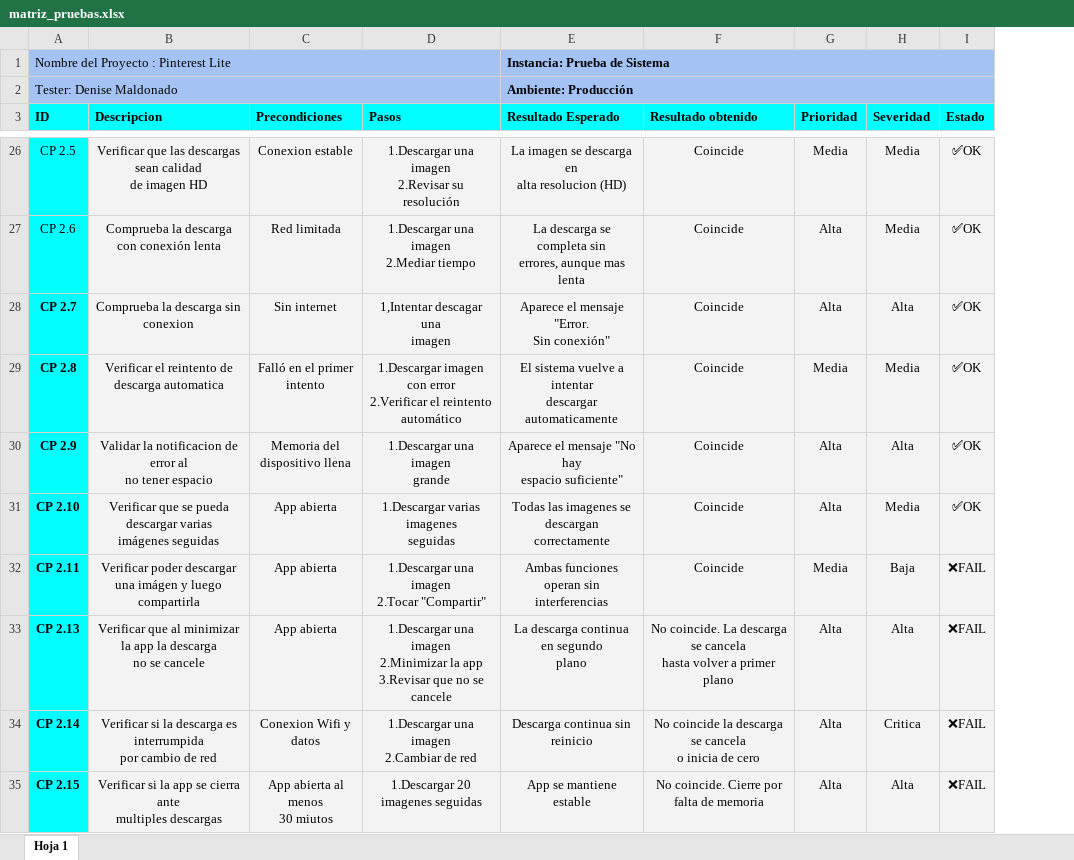
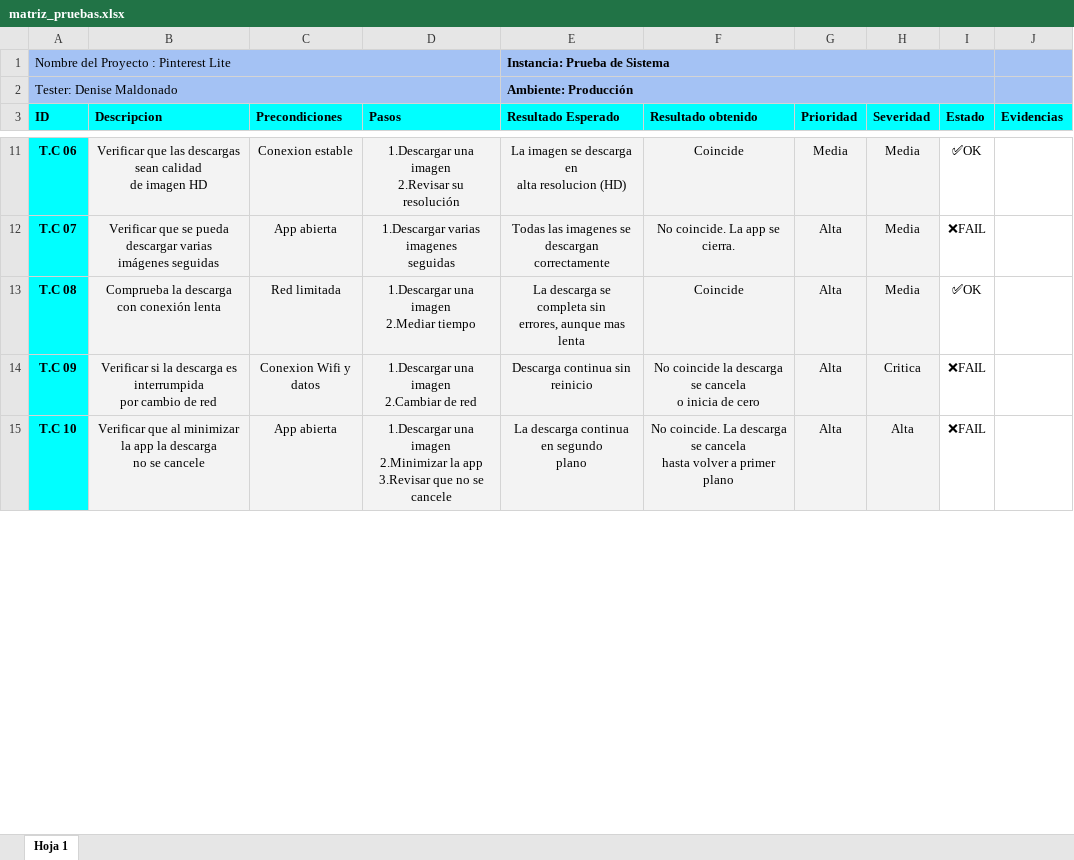
Before and after one commit to denise017/ProyectoFinal-DeniseMaldonado, an Excel workbook: casos_de_prueba/matriz_pruebas.xlsx, sheet Hoja 1, drawn as a sheet; only a part is shown, gaps mark what is left out; values as stored, in another font and other column widths than the file's, no borders; charts and pictures and conditional formats not drawn; removed rows and columns are numbered as before the commit, all else as after; ↵ is a line break in a cell; the diff covers the shown part only; the diff names each change by its address in the sheet, - before the commit and + after, or states it on an @@ line.

```diff
--- a/casos_de_prueba/matriz_pruebas.xlsx (sheet Hoja 1)
+++ b/casos_de_prueba/matriz_pruebas.xlsx (sheet Hoja 1)
+column J (Evidencias), empty
-A11 (ID): CP 2.5
+A11 (ID): T.C 06
-A11 bold: off
+A11 bold: on
-I11 fill: #F3F3F3
+I11 fill: none
+row 12: T.C 07 | Verificar que se pueda descargar varias ↵ imágenes seguidas | App abierta | 1.Descargar varias imagenes ↵ seguidas | Todas las imagenes se descargan ↵ correctamente | No coincide. La app se cierra. | Alta | Media | ❌FAIL
-A13 (ID): CP 2.6
+A13 (ID): T.C 08
-A13 bold: off
+A13 bold: on
-I13 fill: #F3F3F3
+I13 fill: none
-row 28: CP 2.7 | Comprueba la descarga sin conexion | Sin internet | 1,Intentar descagar una ↵ imagen | Aparece el mensaje "Error. ↵ Sin conexión" | Coincide | Alta | Alta | ✅OK
-row 29: CP 2.8 | Verificar el reintento de descarga automatica | Falló en el primer ↵ intento | 1.Descargar imagen con error ↵ 2.Verificar el reintento automático | El sistema vuelve a intentar ↵ descargar automaticamente | Coincide | Media | Media | ✅OK
-row 30: CP 2.9 | Validar la notificacion de error al ↵ no tener espacio | Memoria del ↵ dispositivo llena | 1.Descargar una imagen ↵ grande | Aparece el mensaje "No hay ↵ espacio suficiente" | Coincide | Alta | Alta | ✅OK
-row 31: CP 2.10 | Verificar que se pueda descargar varias ↵ imágenes seguidas | App abierta | 1.Descargar varias imagenes ↵ seguidas | Todas las imagenes se descargan ↵ correctamente | Coincide | Alta | Media | ✅OK
-row 32: CP 2.11 | Verificar poder descargar una imágen y luego ↵ compartirla | App abierta | 1.Descargar una imagen ↵ 2.Tocar "Compartir" | Ambas funciones operan sin ↵ interferencias | Coincide | Media | Baja | ❌FAIL
-row 33: CP 2.13 | Verificar que al minimizar la app la descarga ↵ no se cancele | App abierta | 1.Descargar una imagen ↵ 2.Minimizar la app ↵ 3.Revisar que no se cancele | La descarga continua en segundo ↵ plano | No coincide. La descarga se cancela ↵ hasta volver a primer plano | Alta | Alta | ❌FAIL
-A14 (ID): CP 2.14
+A14 (ID): T.C 09
-I14:I15 fill: #F3F3F3
+I14:I15 fill: none
-A15 (ID): CP 2.15
+A15 (ID): T.C 10
-B15 (Descripcion): Verificar si la app se cierra ante ↵ multiples descargas
+B15 (Descripcion): Verificar que al minimizar la app la descarga ↵ no se cancele
-C15 (Precondiciones): App abierta al menos ↵ 30 miutos
+C15 (Precondiciones): App abierta
-D15 (Pasos): 1.Descargar 20 imagenes seguidas
+D15 (Pasos): 1.Descargar una imagen ↵ 2.Minimizar la app ↵ 3.Revisar que no se cancele
-E15 (Resultado Esperado): App se mantiene estable
+E15 (Resultado Esperado): La descarga continua en segundo ↵ plano
-F15 (Resultado obtenido): No coincide. Cierre por falta de memoria
+F15 (Resultado obtenido): No coincide. La descarga se cancela ↵ hasta volver a primer plano
```
Also changed, not shown: 15 added rows, 18 removed rows, 13 edited cells and cell formats elsewhere in this sheet, 13 other files.
